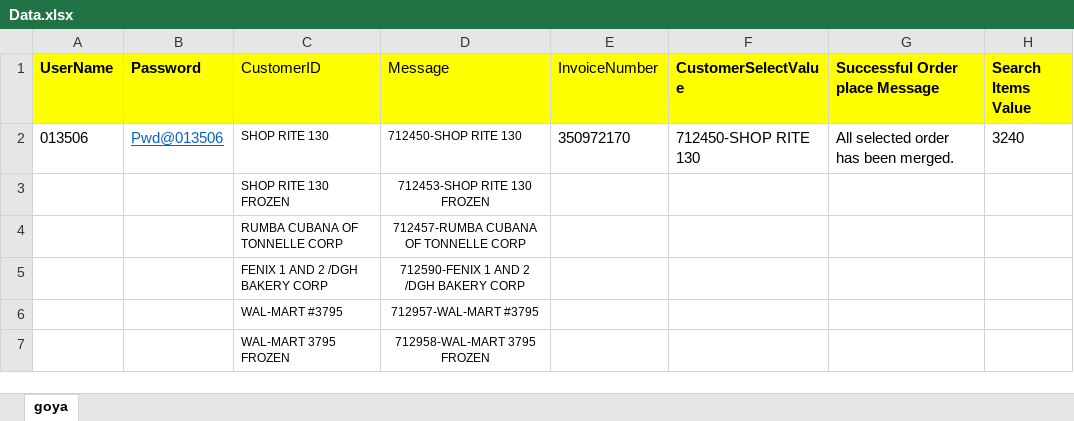
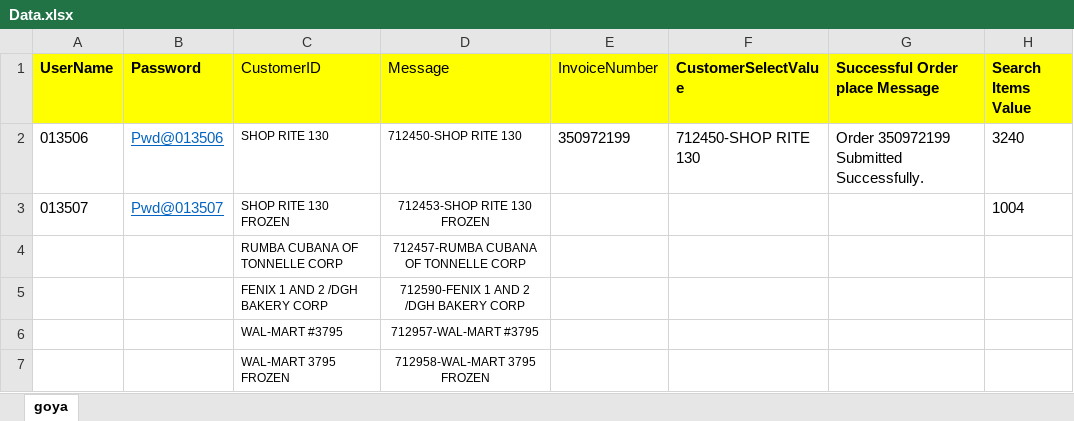
Before and after one commit to subhradips/goyaProject, an Excel workbook: target/test-classes/Data.xlsx, sheet goya, drawn as a sheet; values as stored, in another font and other column widths than the file's, no borders; the diff names each change by its address in the sheet, - before the commit and + after, or states it on an @@ line.

```diff
--- a/target/test-classes/Data.xlsx (sheet goya)
+++ b/target/test-classes/Data.xlsx (sheet goya)
-E2 (InvoiceNumber): 350972170
+E2 (InvoiceNumber): 350972199
-G2 (Successful Order place Message): All selected order has been merged.
+G2 (Successful Order place Message): Order 350972199 Submitted Successfully.
-A3 (UserName): (empty)
+A3 (UserName): 013507
-B3 (Password): (empty)
+B3 (Password): Pwd@013507
-H3 (Search Items Value): (empty)
+H3 (Search Items Value): 1004
```
Also changed, not shown: 11 other files.
